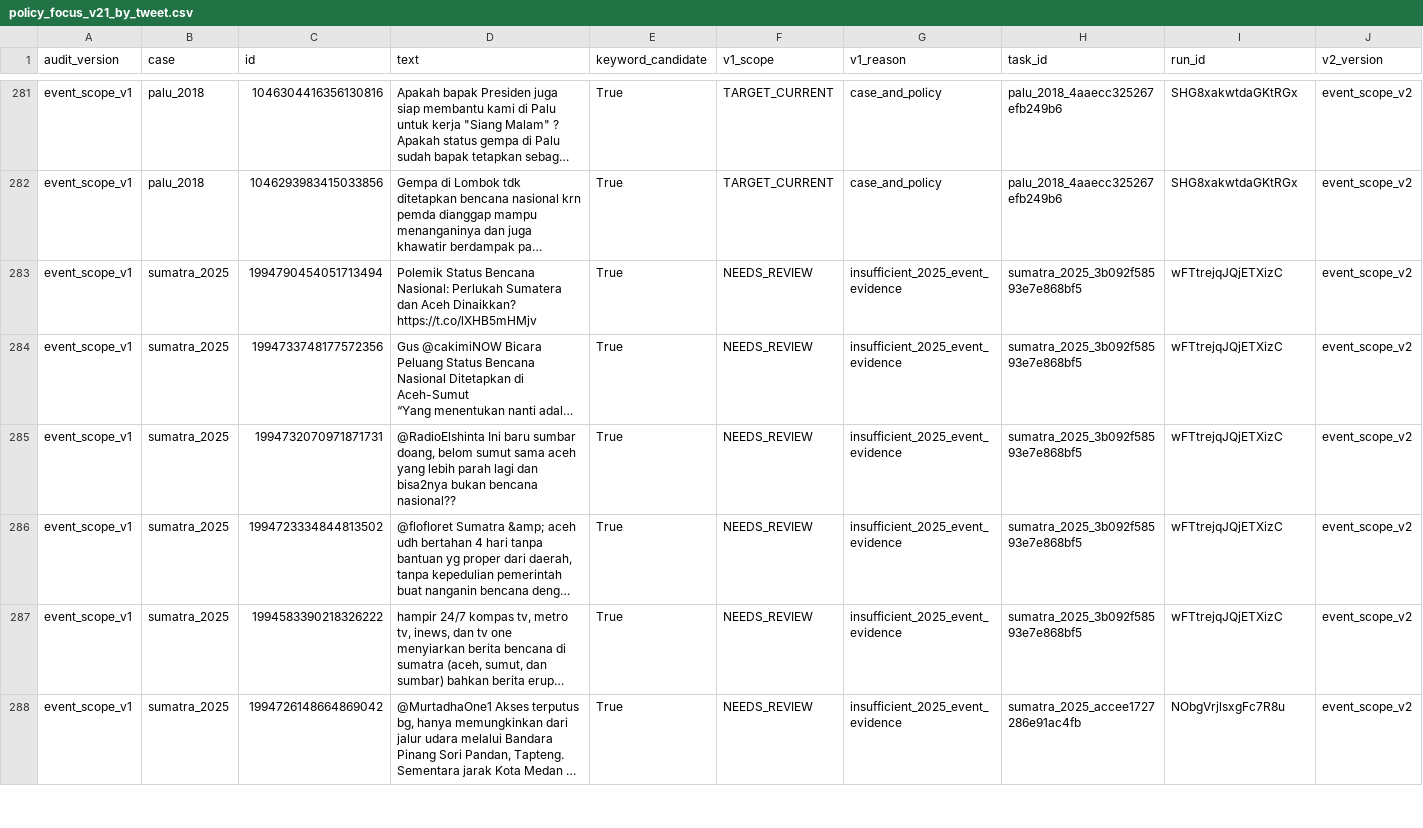
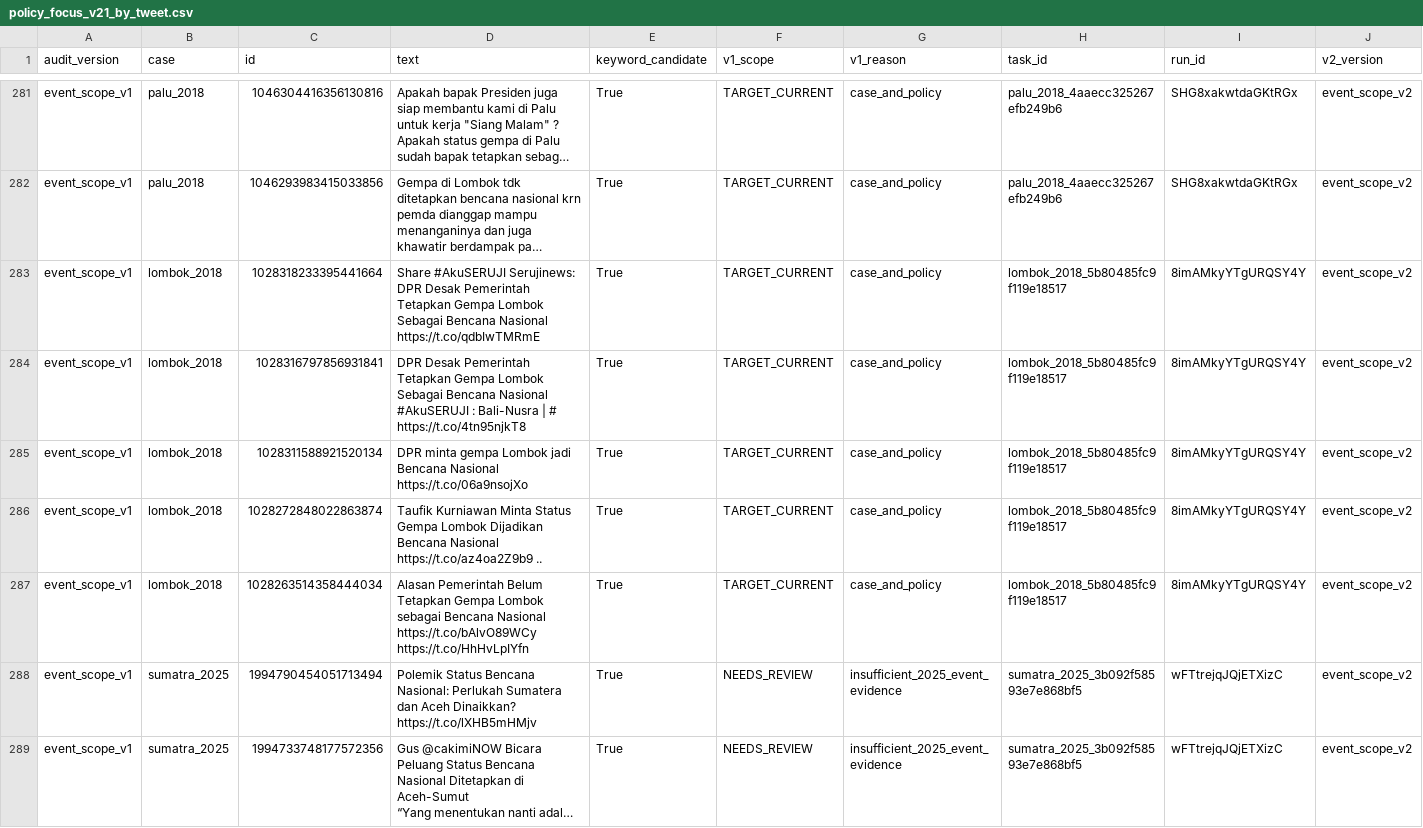
Before and after one commit to YusakSR/Penelitian-Sentimen-Bencana-Nasional, a CSV file: 01_Raw Data/outputs/reports/policy_focus_v21_by_tweet.csv, drawn as a sheet; only a part is shown, gaps mark what is left out; the shorter side is filled out with more unchanged rows; long unchanged cells end in …; rows hold the shown columns only; ↵ is a line break in a cell; the diff names each change by its address in the sheet, - before the commit and + after, or states it on an @@ line.

```diff
--- a/01_Raw Data/outputs/reports/policy_focus_v21_by_tweet.csv
+++ b/01_Raw Data/outputs/reports/policy_focus_v21_by_tweet.csv
+row 283: event_scope_v1 | lombok_2018 | 1028318233395441664 | Share #AkuSERUJI Serujinews: DPR Desak Pemerintah Tetapkan Gempa Lombok Sebagai Bencana Nasional https://t.co/qdbIwTMRmE | True | TARGET_CURRENT | case_and_policy | lombok_2018_5b80485fc9f119e18517 | 8imAMkyYTgURQSY4Y | event_scope_v2
+row 284: event_scope_v1 | lombok_2018 | 1028316797856931841 | DPR Desak Pemerintah Tetapkan Gempa Lombok Sebagai Bencana Nasional ↵ #AkuSERUJI : Bali-Nusra | # ↵ https://t.co/4tn95njkT8 | True | TARGET_CURRENT | case_and_policy | lombok_2018_5b80485fc9f119e18517 | 8imAMkyYTgURQSY4Y | event_scope_v2
+row 285: event_scope_v1 | lombok_2018 | 1028311588921520134 | DPR minta gempa Lombok jadi Bencana Nasional https://t.co/06a9nsojXo | True | TARGET_CURRENT | case_and_policy | lombok_2018_5b80485fc9f119e18517 | 8imAMkyYTgURQSY4Y | event_scope_v2
+row 286: event_scope_v1 | lombok_2018 | 1028272848022863874 | Taufik Kurniawan Minta Status Gempa Lombok Dijadikan Bencana Nasional https://t.co/az4oa2Z9b9 .. | True | TARGET_CURRENT | case_and_policy | lombok_2018_5b80485fc9f119e18517 | 8imAMkyYTgURQSY4Y | event_scope_v2
+row 287: event_scope_v1 | lombok_2018 | 1028263514358444034 | Alasan Pemerintah Belum Tetapkan Gempa Lombok sebagai Bencana Nasional https://t.co/bAlvO89WCy https://t.co/HhHvLpIYfn | True | TARGET_CURRENT | case_and_policy | lombok_2018_5b80485fc9f119e18517 | 8imAMkyYTgURQSY4Y | event_scope_v2
```
Also changed, not shown: 01_Raw Data/outputs/reports/batch7/current/manual_registry_current.csv, 01_Raw Data/outputs/reports/batch7/current/raw_inventory_current.csv, 18 other files.
